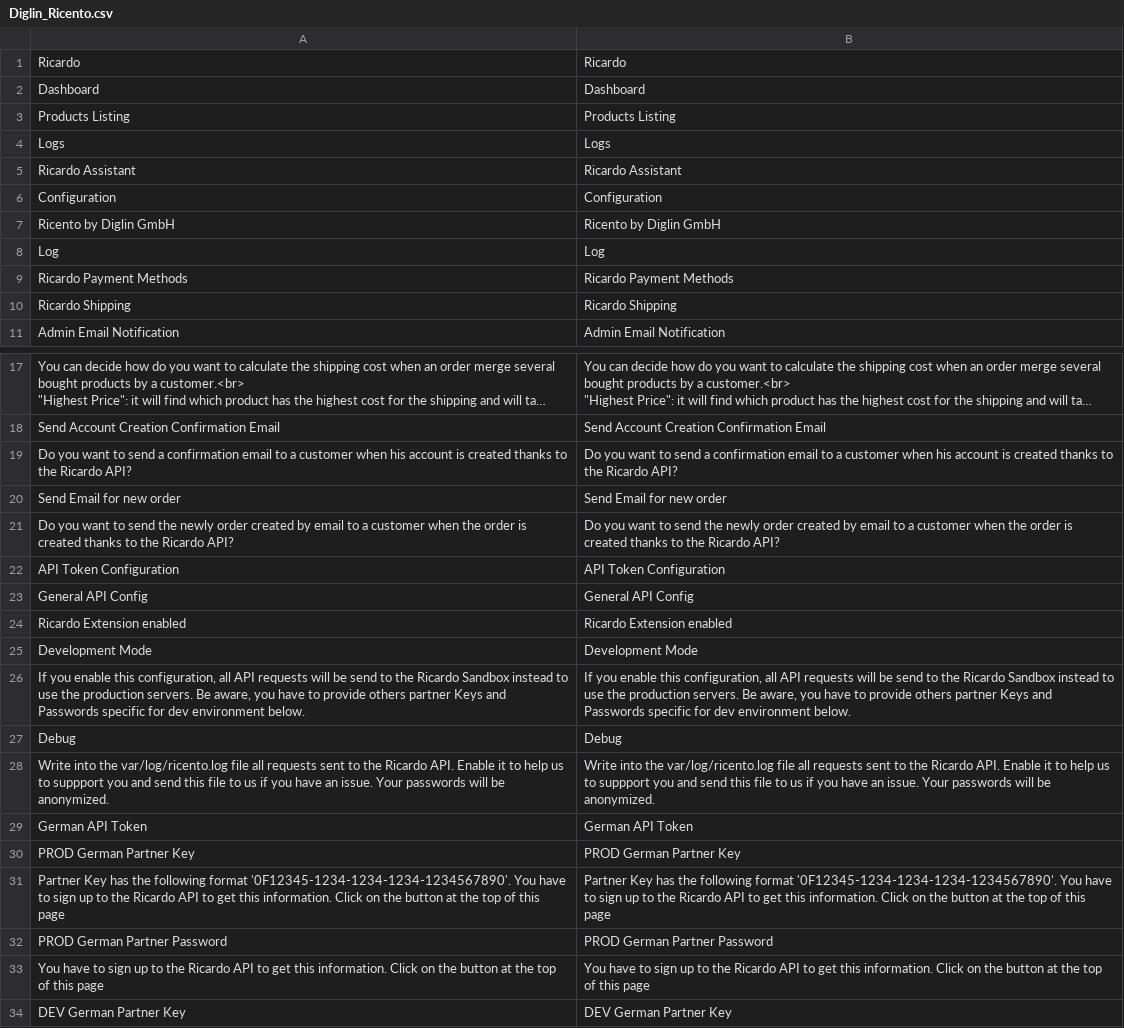
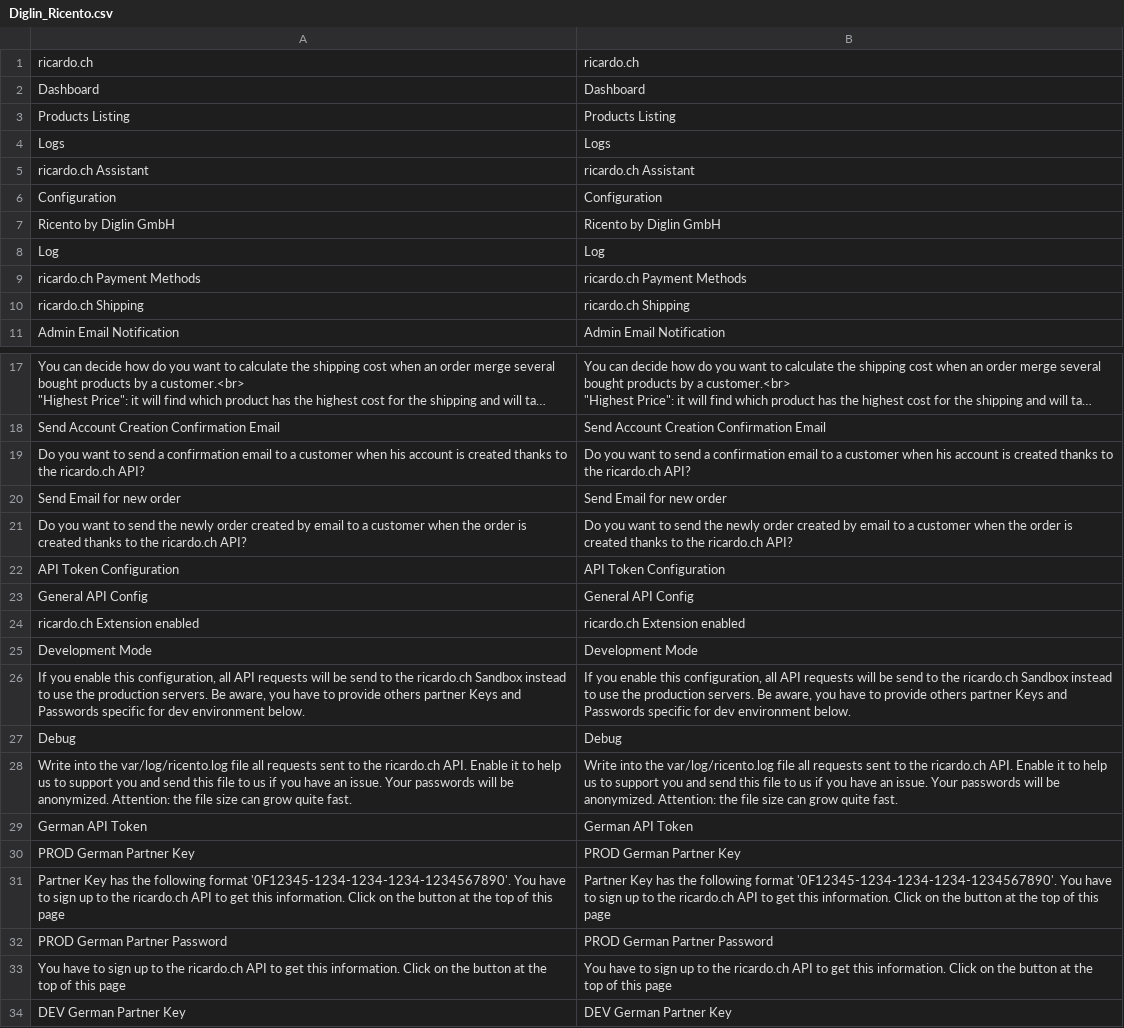
Before and after one commit to diglin/ricardo, a CSV file: src/app/locale/en_US/Diglin_Ricento.csv, drawn as a sheet; only a part is shown, gaps mark what is left out; long unchanged cells end in …; the diff covers the shown part only.

```diff
--- a/src/app/locale/en_US/Diglin_Ricento.csv
+++ b/src/app/locale/en_US/Diglin_Ricento.csv
@@ -1,2 +1,2 @@
-"Ricardo","Ricardo"
+"ricardo.ch","ricardo.ch"
 "Dashboard","Dashboard"
@@ -4,3 +4,3 @@
 "Logs","Logs"
-"Ricardo Assistant","Ricardo Assistant"
+"ricardo.ch Assistant","ricardo.ch Assistant"
 "Configuration","Configuration"
@@ -8,4 +8,4 @@
 "Log","Log"
-"Ricardo Payment Methods","Ricardo Payment Methods"
-"Ricardo Shipping","Ricardo Shipping"
+"ricardo.ch Payment Methods","ricardo.ch Payment Methods"
+"ricardo.ch Shipping","ricardo.ch Shipping"
 "Admin Email Notification","Admin Email Notification"
@@ -24,17 +24,17 @@
 "Send Account Creation Confirmation Email","Send Account Creation Confirmation Email"
-"Do you want to send a confirmation email to a customer when his account is created thanks to the Ricardo API?","Do you want to send a confirmation email to a customer when his account is created thanks to the Ricardo API?"
+"Do you want to send a confirmation email to a customer when his account is created thanks to the ricardo.ch API?","Do you want to send a confirmation email to a customer when his account is created thanks to the ricardo.ch API?"
 "Send Email for new order","Send Email for new order"
-"Do you want to send the newly order created by email to a customer when the order is created thanks to the Ricardo API?","Do you want to send the newly order created by email to a customer when the order is created thanks to the Ricardo API?"
+"Do you want to send the newly order created by email to a customer when the order is created thanks to the ricardo.ch API?","Do you want to send the newly order created by email to a customer when the order is created thanks to the ricardo.ch API?"
 "API Token Configuration","API Token Configuration"
 "General API Config","General API Config"
-"Ricardo Extension enabled","Ricardo Extension enabled"
+"ricardo.ch Extension enabled","ricardo.ch Extension enabled"
 "Development Mode","Development Mode"
-"If you enable this configuration, all API requests will be send to the Ricardo Sandbox instead to use the production servers. Be aware, you have to provide others partner Keys and Passwords specific for dev environment below.","If you enable this configuration, all API requests will be send to the Ricardo Sandbox instead to use the production servers. Be aware, you have to provide others partner Keys and Passwords specific for dev environment below."
+"If you enable this configuration, all API requests will be send to the ricardo.ch Sandbox instead to use the production servers. Be aware, you have to provide others partner Keys and Passwords specific for dev environment below.","If you enable this configuration, all API requests will be send to the ricardo.ch Sandbox instead to use the production servers. Be aware, you have to provide others partner Keys and Passwords specific for dev environment below."
 "Debug","Debug"
-"Write into the var/log/ricento.log file all requests sent to the Ricardo API. Enable it to help us to suppport you and send this file to us if you have an issue. Your passwords will be anonymized.","Write into the var/log/ricento.log file all requests sent to the Ricardo API. Enable it to help us to suppport you and send this file to us if you have an issue. Your passwords will be anonymized."
+"Write into the var/log/ricento.log file all requests sent to the ricardo.ch API. Enable it to help us to support you and send this file to us if you have an issue. Your passwords will be anonymized. Attention: the file size can grow quite fast.","Write into the var/log/ricento.log file all requests sent to the ricardo.ch API. Enable it to help us to support you and send this file to us if you have an issue. Your passwords will be anonymized. Attention: the file size can grow quite fast."
 "German API Token","German API Token"
 "PROD German Partner Key","PROD German Partner Key"
-"Partner Key has the following format '0F12345-1234-1234-1234-1234567890'. You have to sign up to the Ricardo API to get this information. Click on the button at the top of this page","Partner Key has the following format '0F12345-1234-1234-1234-1234567890'. You have to sign up to the Ricardo API to get this information. Click on the button at the top of this page"
+"Partner Key has the following format '0F12345-1234-1234-1234-1234567890'. You have to sign up to the ricardo.ch API to get this information. Click on the button at the top of this page","Partner Key has the following format '0F12345-1234-1234-1234-1234567890'. You have to sign up to the ricardo.ch API to get this information. Click on the button at the top of this page"
 "PROD German Partner Password","PROD German Partner Password"
-"You have to sign up to the Ricardo API to get this information. Click on the button at the top of this page","You have to sign up to the Ricardo API to get this information. Click on the button at the top of this page"
+"You have to sign up to the ricardo.ch API to get this information. Click on the button at the top of this page","You have to sign up to the ricardo.ch API to get this information. Click on the button at the top of this page"
 "DEV German Partner Key","DEV German Partner Key"
```
Also changed, not shown: 5 removed rows and 64 edited cells elsewhere in this file, src/app/locale/de_CH/Diglin_Ricento.csv, src/app/locale/de_DE/Diglin_Ricento.csv, 10 other files.
